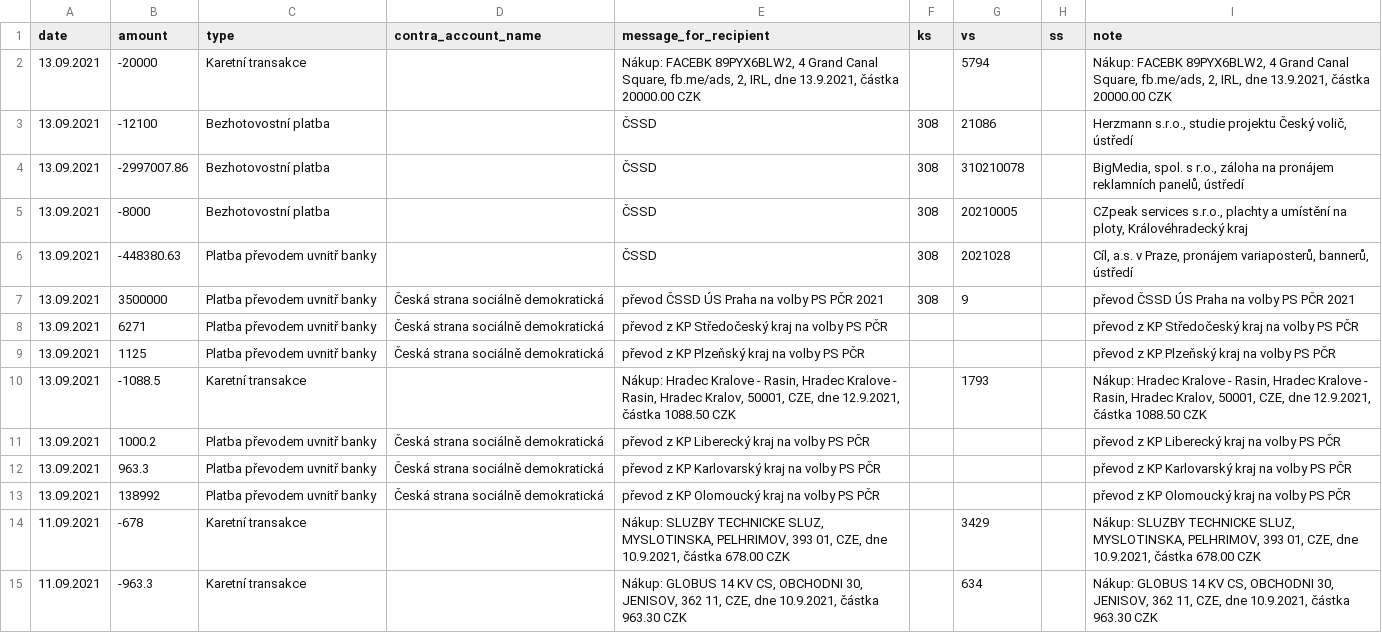
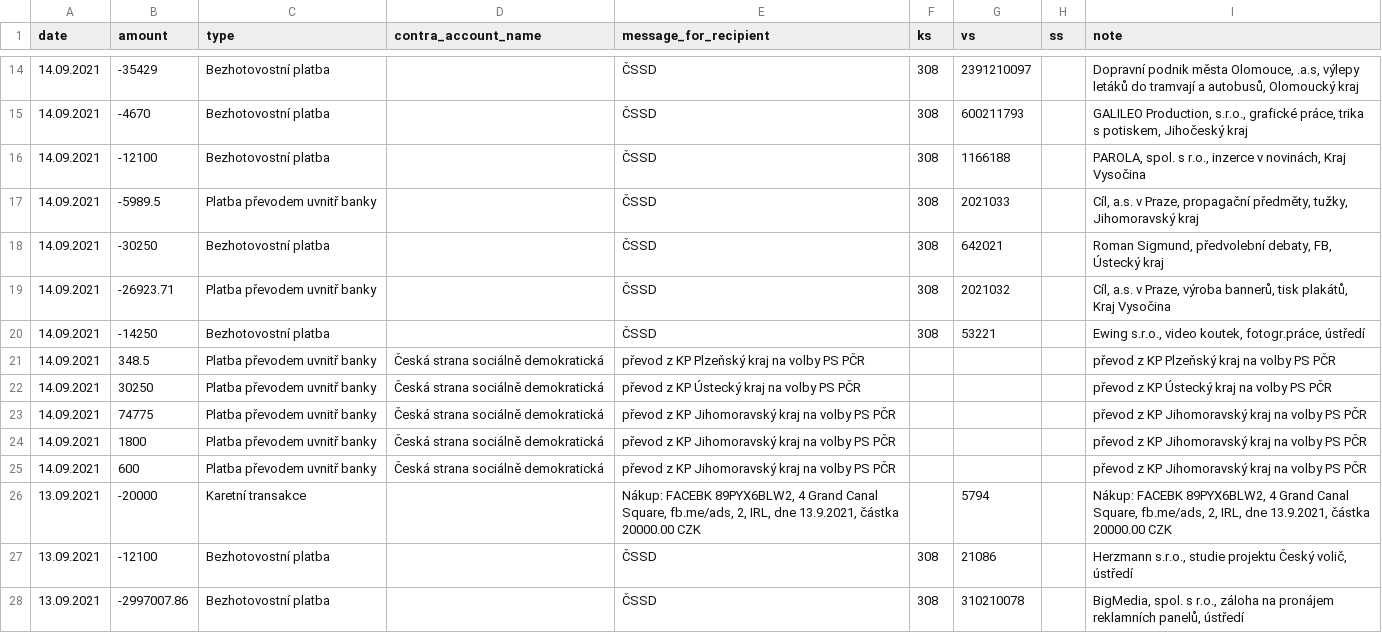
Before and after one commit to opop999/transparent_election_accounts, a CSV file: data/expense_accounts/individual_expense_accounts/cssd.csv, drawn as a sheet; only a part is shown, gaps mark what is left out; the shorter side is filled out with more unchanged rows; the diff covers the shown part only.

```diff
--- a/data/expense_accounts/individual_expense_accounts/cssd.csv
+++ b/data/expense_accounts/individual_expense_accounts/cssd.csv
@@ -2 +14,13 @@ date,amount,type,contra_account_name,message_for_recipient,ks,vs,ss,note
+14.09.2021,-35429,Bezhotovostní platba,"",ČSSD,308,2391210097,,"Dopravní podnik města Olomouce, .a.s, výlepy letáků do tramvají a autobusů, Olomoucký kraj"
+14.09.2021,-4670,Bezhotovostní platba,"",ČSSD,308,600211793,,"GALILEO Production, s.r.o., grafické práce, trika s potiskem, Jihočeský kraj"
+14.09.2021,-12100,Bezhotovostní platba,"",ČSSD,308,1166188,,"PAROLA, spol. s r.o., inzerce v novinách, Kraj Vysočina"
+14.09.2021,-5989.5,Platba převodem uvnitř banky,"",ČSSD,308,2021033,,"Cíl, a.s. v Praze, propagační předměty, tužky, Jihomoravský kraj"
+14.09.2021,-30250,Bezhotovostní platba,"",ČSSD,308,642021,,"Roman Sigmund, předvolební debaty, FB, Ústecký kraj"
+14.09.2021,-26923.71,Platba převodem uvnitř banky,"",ČSSD,308,2021032,,"Cíl, a.s. v Praze, výroba bannerů, tisk plakátů, Kraj Vysočina"
+14.09.2021,-14250,Bezhotovostní platba,"",ČSSD,308,53221,,"Ewing s.r.o., video koutek, fotogr.práce, ústředí"
+14.09.2021,348.5,Platba převodem uvnitř banky,Česká strana sociálně demokratická,převod z KP Plzeňský kraj na volby PS PČR,,,,převod z KP Plzeňský kraj na volby PS PČR
+14.09.2021,30250,Platba převodem uvnitř banky,Česká strana sociálně demokratická,převod z KP Ústecký kraj na volby PS PČR,,,,převod z KP Ústecký kraj na volby PS PČR
+14.09.2021,74775,Platba převodem uvnitř banky,Česká strana sociálně demokratická,převod z KP Jihomoravský kraj na volby PS PČR,,,,převod z KP Jihomoravský kraj na volby PS PČR
+14.09.2021,1800,Platba převodem uvnitř banky,Česká strana sociálně demokratická,převod z KP Jihomoravský kraj na volby PS PČR,,,,převod z KP Jihomoravský kraj na volby PS PČR
+14.09.2021,600,Platba převodem uvnitř banky,Česká strana sociálně demokratická,převod z KP Jihomoravský kraj na volby PS PČR,,,,převod z KP Jihomoravský kraj na volby PS PČR
 13.09.2021,-20000,Karetní transakce,"","Nákup: FACEBK 89PYX6BLW2,  4 Grand Canal Square, fb.me/ads, 2, IRL, dne 13.9.2021, částka  20000.00 CZK",,5794,,"Nákup: FACEBK 89PYX6BLW2,  4 Grand Canal Square, fb.me/ads, 2, IRL, dne 13.9.2021, částka  20000.00 CZK"
```
Also changed, not shown: 12 added rows elsewhere in this file, data/donation_accounts/individual_donation_accounts/pirati.csv, data/donation_accounts/individual_donation_accounts/trikolora.csv, 40 other files.
